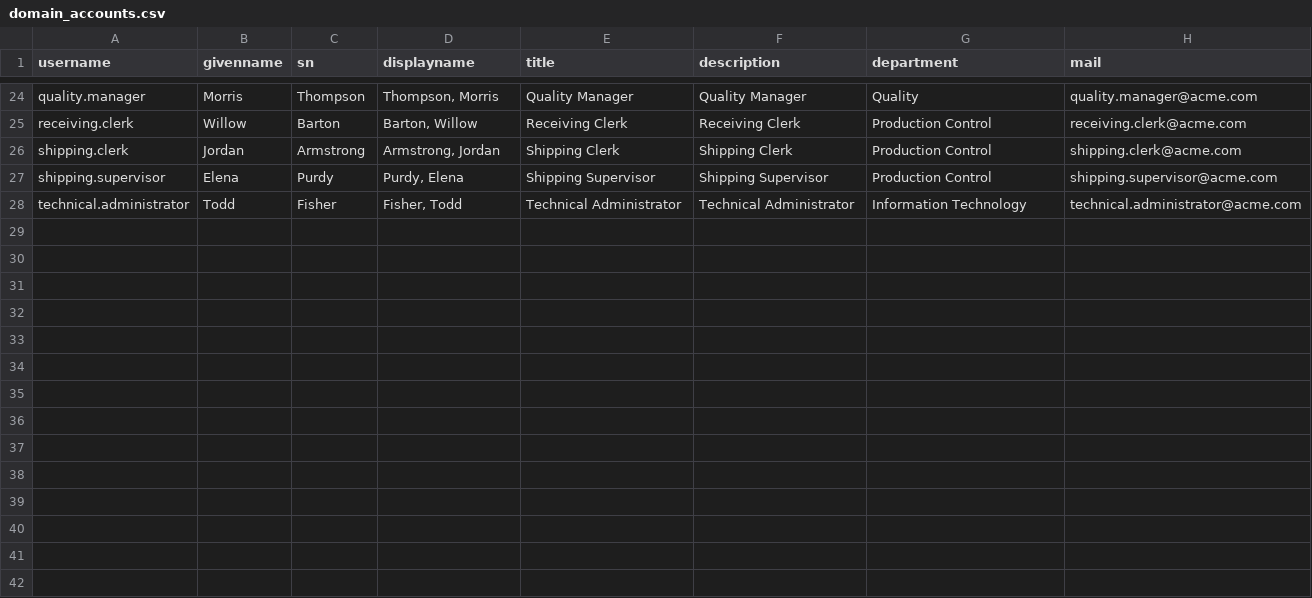
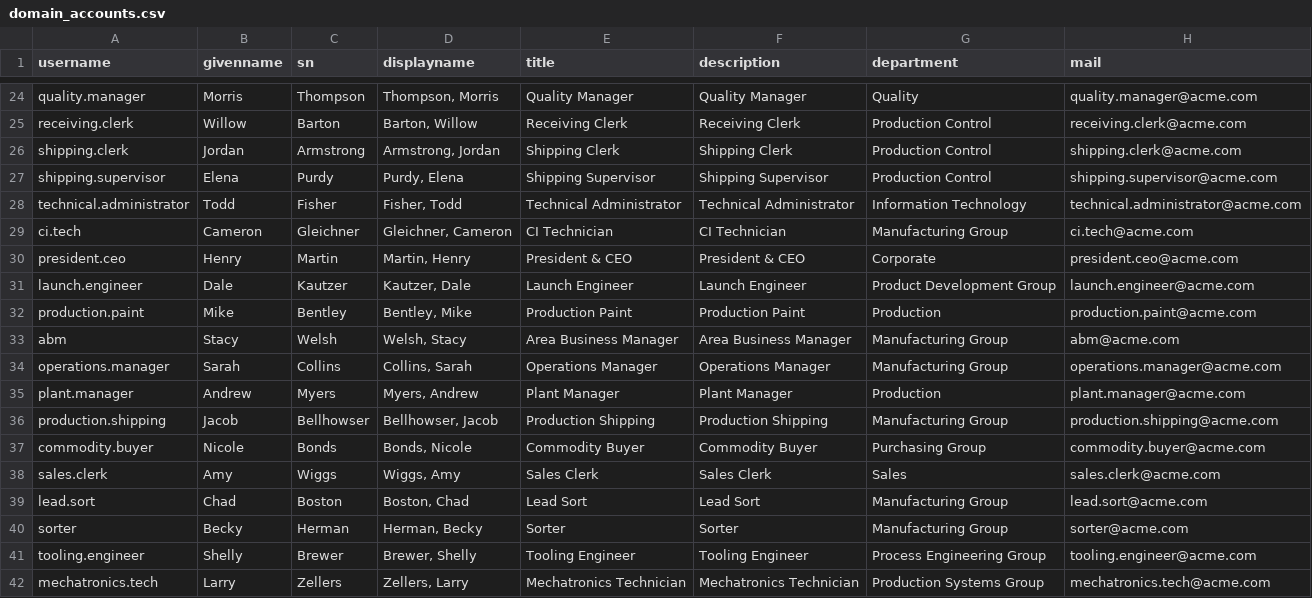
Before and after one commit to JustinLaureano/wmsa, a CSV file: core/database/data/domain_accounts.csv, drawn as a sheet; only a part is shown, gaps mark what is left out; the diff names each change by its address in the sheet, - before the commit and + after, or states it on an @@ line.

```diff
--- a/core/database/data/domain_accounts.csv
+++ b/core/database/data/domain_accounts.csv
+row 29: ci.tech | Cameron | Gleichner | Gleichner, Cameron | CI Technician | CI Technician | Manufacturing Group | ci.tech@acme.com
+row 30: president.ceo | Henry | Martin | Martin, Henry | President & CEO | President & CEO | Corporate | president.ceo@acme.com
+row 31: launch.engineer | Dale | Kautzer | Kautzer, Dale | Launch Engineer | Launch Engineer | Product Development Group | launch.engineer@acme.com
+row 32: production.paint | Mike | Bentley | Bentley, Mike | Production Paint | Production Paint | Production | production.paint@acme.com
+row 33: abm | Stacy | Welsh | Welsh, Stacy | Area Business Manager | Area Business Manager | Manufacturing Group | abm@acme.com
+row 34: operations.manager | Sarah | Collins | Collins, Sarah | Operations Manager | Operations Manager | Manufacturing Group | operations.manager@acme.com
+row 35: plant.manager | Andrew | Myers | Myers, Andrew | Plant Manager | Plant Manager | Production | plant.manager@acme.com
+row 36: production.shipping | Jacob | Bellhowser | Bellhowser, Jacob | Production Shipping | Production Shipping | Manufacturing Group | production.shipping@acme.com
+row 37: commodity.buyer | Nicole | Bonds | Bonds, Nicole | Commodity Buyer | Commodity Buyer | Purchasing Group | commodity.buyer@acme.com
+row 38: sales.clerk | Amy | Wiggs | Wiggs, Amy | Sales Clerk | Sales Clerk | Sales | sales.clerk@acme.com
+row 39: lead.sort | Chad | Boston | Boston, Chad | Lead Sort | Lead Sort | Manufacturing Group | lead.sort@acme.com
+row 40: sorter | Becky | Herman | Herman, Becky | Sorter | Sorter | Manufacturing Group | sorter@acme.com
+row 41: tooling.engineer | Shelly | Brewer | Brewer, Shelly | Tooling Engineer | Tooling Engineer | Process Engineering Group | tooling.engineer@acme.com
+row 42: mechatronics.tech | Larry | Zellers | Zellers, Larry | Mechatronics Technician | Mechatronics Technician | Production Systems Group | mechatronics.tech@acme.com
```
Also changed, not shown: core/database/data/teammates.csv, core/database/data/users.csv.
